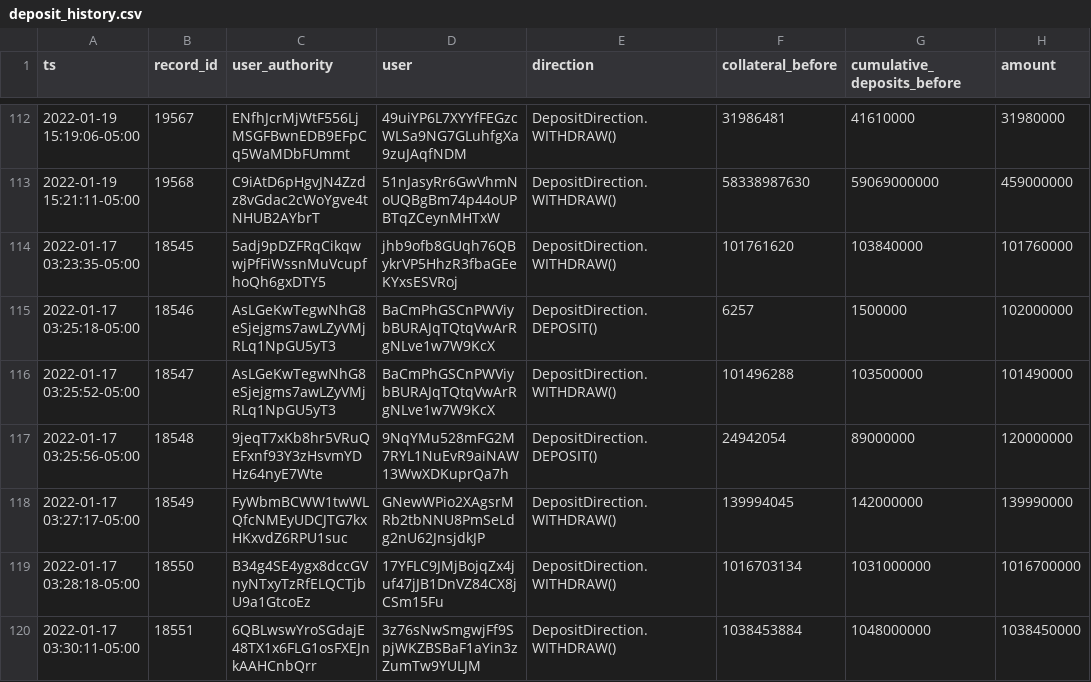
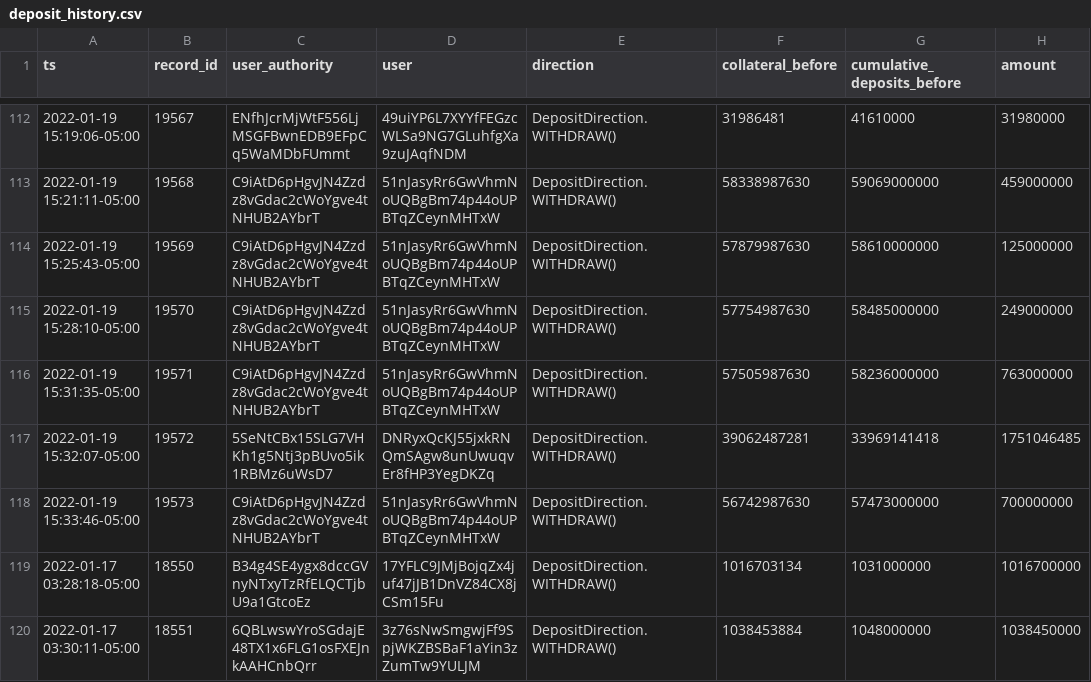
Before and after one commit to 0xbigz/drift-flat-data, a CSV file: data/deposit_history.csv, drawn as a sheet; only a part is shown, gaps mark what is left out.

```diff
--- a/data/deposit_history.csv
+++ b/data/deposit_history.csv
@@ -113,7 +113,7 @@ ts,record_id,user_authority,user,direction,collateral_before,cumulative_deposits
 2022-01-19 15:21:11-05:00,19568,C9iAtD6pHgvJN4Zzdz8vGdac2cWoYgve4tNHUB2AYbrT,51nJasyRr6GwVhmNoUQBgBm74p44oUPBTqZCeynMHTxW,DepositDirection.WITHDRAW(),58338987630,59069000000,459000000
-2022-01-17 03:23:35-05:00,18545,5adj9pDZFRqCikqwwjPfFiWssnMuVcupfhoQh6gxDTY5,jhb9ofb8GUqh76QBykrVP5HhzR3fbaGEeKYxsESVRoj,DepositDirection.WITHDRAW(),101761620,103840000,101760000
-2022-01-17 03:25:18-05:00,18546,AsLGeKwTegwNhG8eSjejgms7awLZyVMjRLq1NpGU5yT3,BaCmPhGSCnPWViybBURAJqTQtqVwArRgNLve1w7W9KcX,DepositDirection.DEPOSIT(),6257,1500000,102000000
-2022-01-17 03:25:52-05:00,18547,AsLGeKwTegwNhG8eSjejgms7awLZyVMjRLq1NpGU5yT3,BaCmPhGSCnPWViybBURAJqTQtqVwArRgNLve1w7W9KcX,DepositDirection.WITHDRAW(),101496288,103500000,101490000
-2022-01-17 03:25:56-05:00,18548,9jeqT7xKb8hr5VRuQEFxnf93Y3zHsvmYDHz64nyE7Wte,9NqYMu528mFG2M7RYL1NuEvR9aiNAW13WwXDKuprQa7h,DepositDirection.DEPOSIT(),24942054,89000000,120000000
-2022-01-17 03:27:17-05:00,18549,FyWbmBCWW1twWLQfcNMEyUDCJTG7kxHKxvdZ6RPU1suc,GNewWPio2XAgsrMRb2tbNNU8PmSeLdg2nU62JnsjdkJP,DepositDirection.WITHDRAW(),139994045,142000000,139990000
+2022-01-19 15:25:43-05:00,19569,C9iAtD6pHgvJN4Zzdz8vGdac2cWoYgve4tNHUB2AYbrT,51nJasyRr6GwVhmNoUQBgBm74p44oUPBTqZCeynMHTxW,DepositDirection.WITHDRAW(),57879987630,58610000000,125000000
+2022-01-19 15:28:10-05:00,19570,C9iAtD6pHgvJN4Zzdz8vGdac2cWoYgve4tNHUB2AYbrT,51nJasyRr6GwVhmNoUQBgBm74p44oUPBTqZCeynMHTxW,DepositDirection.WITHDRAW(),57754987630,58485000000,249000000
+2022-01-19 15:31:35-05:00,19571,C9iAtD6pHgvJN4Zzdz8vGdac2cWoYgve4tNHUB2AYbrT,51nJasyRr6GwVhmNoUQBgBm74p44oUPBTqZCeynMHTxW,DepositDirection.WITHDRAW(),57505987630,58236000000,763000000
+2022-01-19 15:32:07-05:00,19572,5SeNtCBx15SLG7VHKh1g5Ntj3pBUvo5ik1RBMz6uWsD7,DNRyxQcKJ55jxkRNQmSAgw8unUwuqvEr8fHP3YegDKZq,DepositDirection.WITHDRAW(),39062487281,33969141418,1751046485
+2022-01-19 15:33:46-05:00,19573,C9iAtD6pHgvJN4Zzdz8vGdac2cWoYgve4tNHUB2AYbrT,51nJasyRr6GwVhmNoUQBgBm74p44oUPBTqZCeynMHTxW,DepositDirection.WITHDRAW(),56742987630,57473000000,700000000
 2022-01-17 03:28:18-05:00,18550,B34g4SE4ygx8dccGVnyNTxyTzRfELQCTjbU9a1GtcoEz,17YFLC9JMjBojqZx4juf47jJB1DnVZ84CX8jCSm15Fu,DepositDirection.WITHDRAW(),1016703134,1031000000,1016700000
```
Also changed, not shown: data/curve_history.csv, data/fundingPayment_history.csv, 5 other files.
